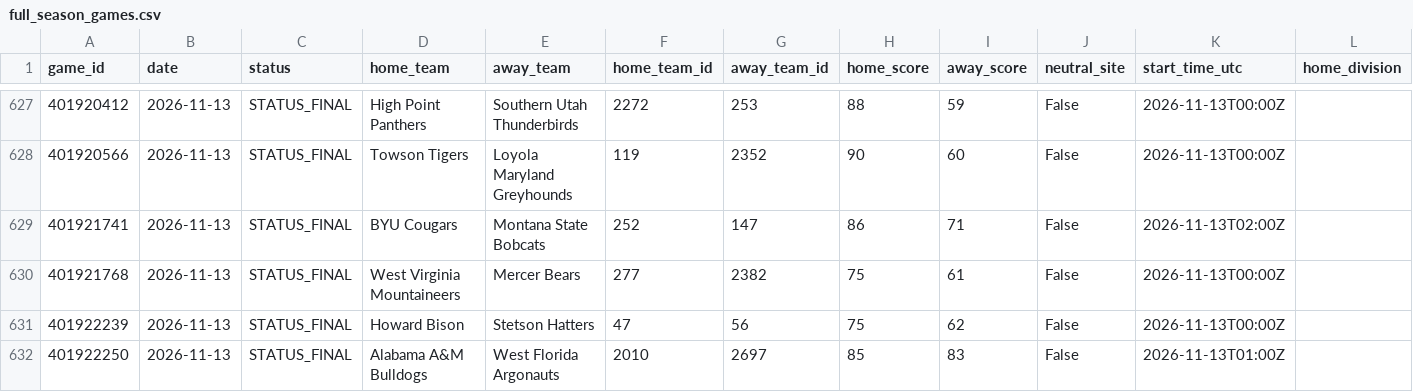
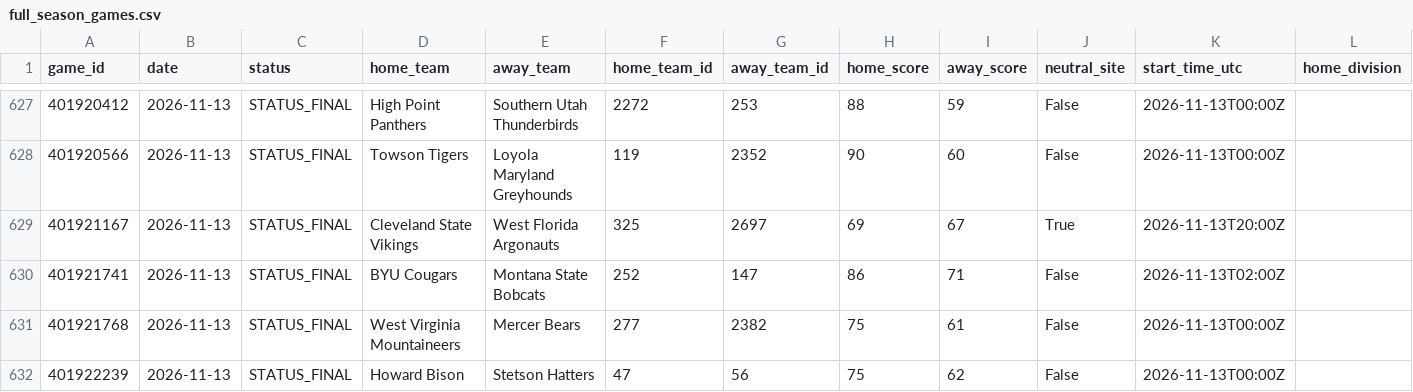
Before and after one commit to cashcarpenter14-ui/cbb-analytics-site, a CSV file: raw_data/2026_27/full_season_games.csv, drawn as a sheet; only a part is shown, gaps mark what is left out; the shorter side is filled out with more unchanged rows; rows hold the shown columns only; the diff names each change by its address in the sheet, - before the commit and + after, or states it on an @@ line.

```diff
--- a/raw_data/2026_27/full_season_games.csv
+++ b/raw_data/2026_27/full_season_games.csv
+row 629: 401921167 | 2026-11-13 | STATUS_FINAL | Cleveland State Vikings | West Florida Argonauts | 325 | 2697 | 69 | 67 | True | 2026-11-13T20:00Z
```
Also changed, not shown: data/2026_27_candidate/model_predictions.csv, data/2026_27_candidate/team_rankings.csv, 4 other files.
